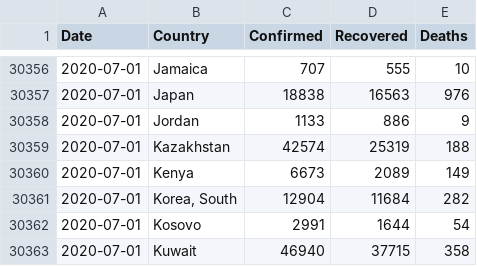
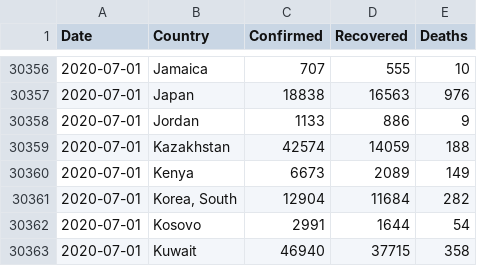
Before and after one commit to Gwardii/covid-19, a CSV file: data/countries-aggregated.csv, drawn as a sheet; only a part is shown, gaps mark what is left out.

```diff
--- a/data/countries-aggregated.csv
+++ b/data/countries-aggregated.csv
@@ -30358,3 +30358,3 @@ Date,Country,Confirmed,Recovered,Deaths
 2020-07-01,Jordan,1133,886,9
-2020-07-01,Kazakhstan,42574,25319,188
+2020-07-01,Kazakhstan,42574,14059,188
 2020-07-01,Kenya,6673,2089,149
```
Also changed, not shown: data/worldwide-aggregated.csv, 2 other files.
